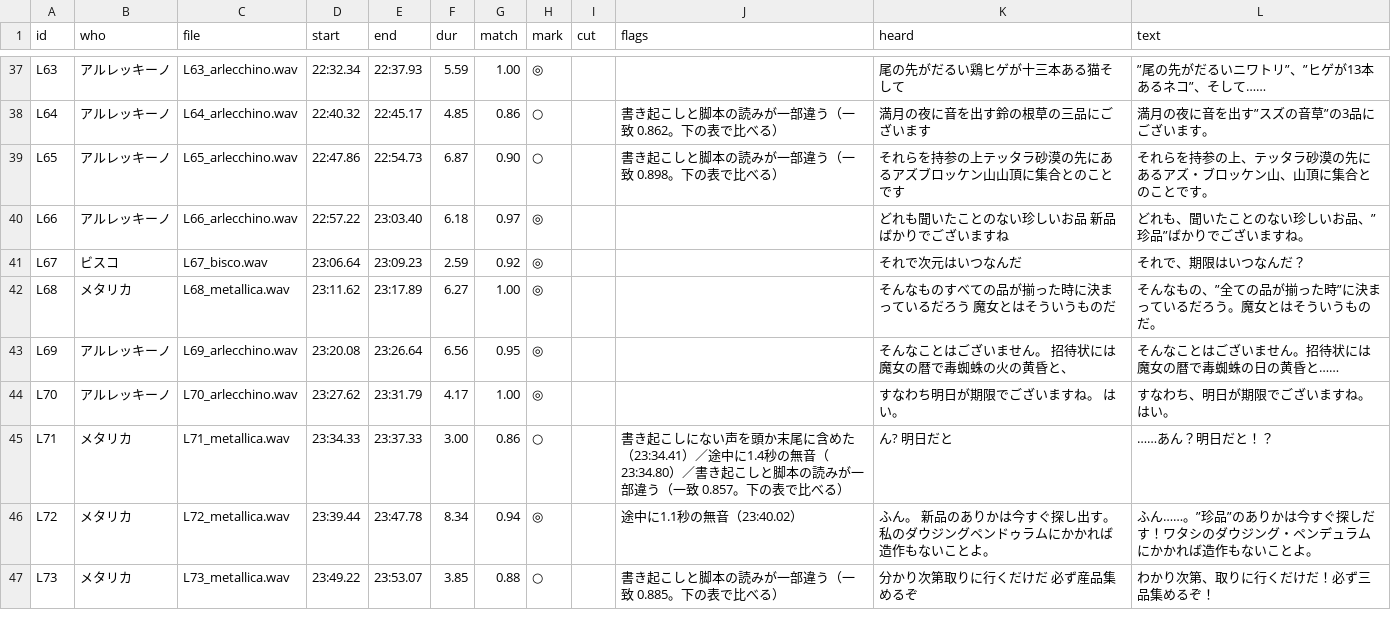
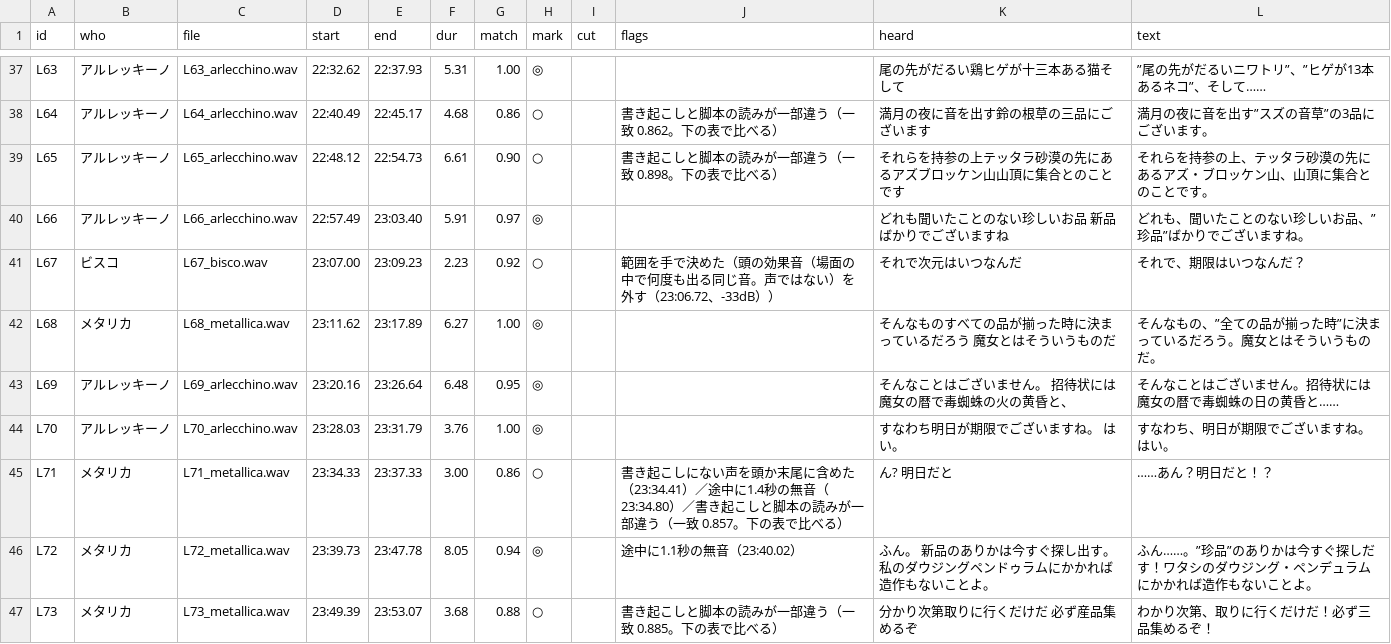
Before and after one commit to dolphin23-jp/witch-and-one-hundred-knight, a CSV file: audio/A01b/original/lines.csv, drawn as a sheet; only a part is shown, gaps mark what is left out; the diff covers the shown part only; the diff names each change by its address in the sheet, - before the commit and + after, or states it on an @@ line.

```diff
--- a/audio/A01b/original/lines.csv
+++ b/audio/A01b/original/lines.csv
-D37 (start): 22:32.34
+D37 (start): 22:32.62
-F37 (dur): 5.59
+F37 (dur): 5.31
-D38 (start): 22:40.32
+D38 (start): 22:40.49
-F38 (dur): 4.85
+F38 (dur): 4.68
-D39 (start): 22:47.86
+D39 (start): 22:48.12
-F39 (dur): 6.87
+F39 (dur): 6.61
-D40 (start): 22:57.22
+D40 (start): 22:57.49
-F40 (dur): 6.18
+F40 (dur): 5.91
-D41 (start): 23:06.64
+D41 (start): 23:07.00
-F41 (dur): 2.59
+F41 (dur): 2.23
-H41 (mark): ◎
+H41 (mark): ○
-J41 (flags): (empty)
+J41 (flags): 範囲を手で決めた（頭の効果音（場面の中で何度も出る同じ音。声ではない）を外す（23:06.72、-33dB））
-D43 (start): 23:20.08
+D43 (start): 23:20.16
-F43 (dur): 6.56
+F43 (dur): 6.48
-D44 (start): 23:27.62
+D44 (start): 23:28.03
-F44 (dur): 4.17
+F44 (dur): 3.76
-D46 (start): 23:39.44
+D46 (start): 23:39.73
-F46 (dur): 8.34
+F46 (dur): 8.05
-D47 (start): 23:49.22
+D47 (start): 23:49.39
-F47 (dur): 3.85
+F47 (dur): 3.68
```
Also changed, not shown: 91 edited cells elsewhere in this file, 54 other files.
